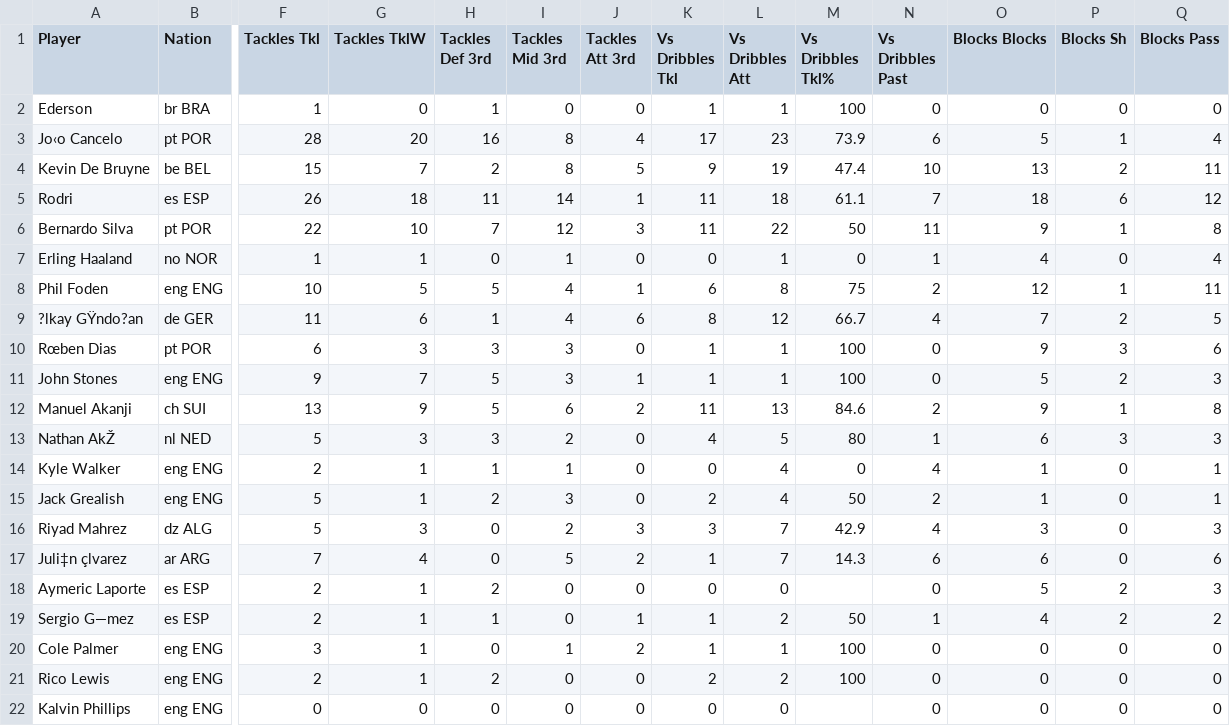
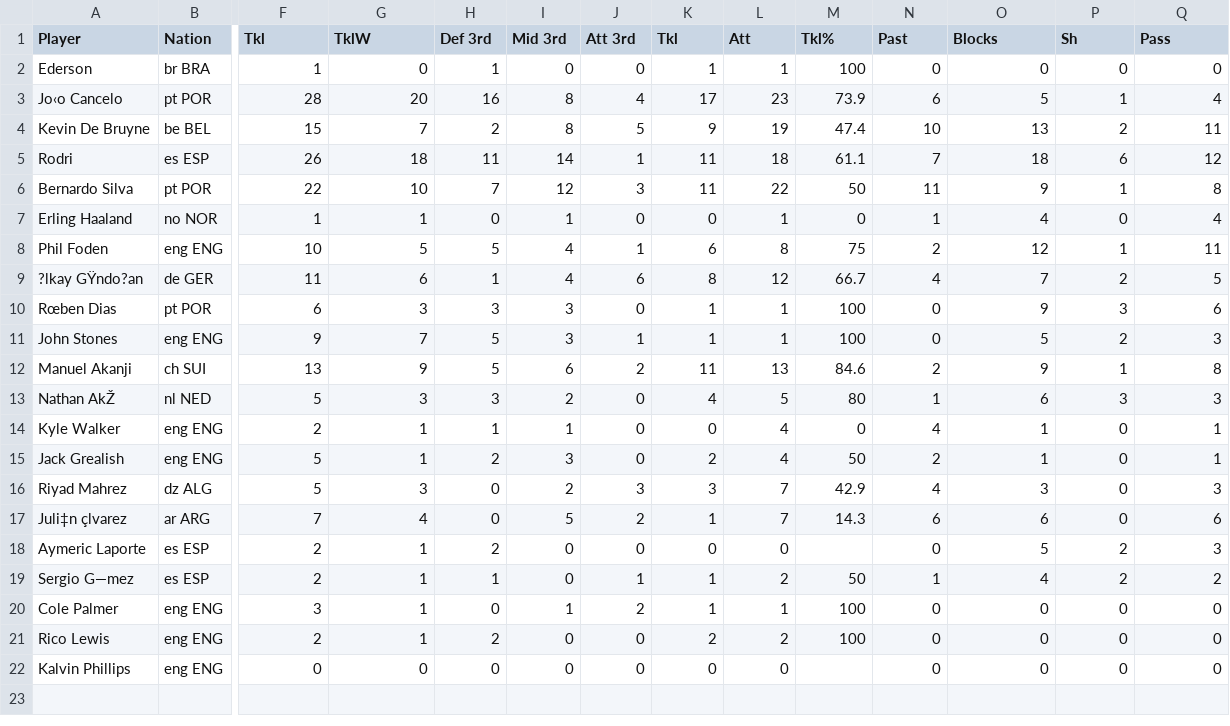
Before and after one commit to LyMinhTrungitdsiu19023/Decision-Support-System, a CSV file: dataset/Defensive Actions.csv, drawn as a sheet; only a part is shown, gaps mark what is left out; the diff names each change by its address in the sheet, - before the commit and + after, or states it on an @@ line.

```diff
--- a/dataset/Defensive Actions.csv
+++ b/dataset/Defensive Actions.csv
-F1: Tackles Tkl
+F1: Tkl
-G1: Tackles TklW
+G1: TklW
-H1: Tackles Def 3rd
+H1: Def 3rd
-I1: Tackles Mid 3rd
+I1: Mid 3rd
-J1: Tackles Att 3rd
+J1: Att 3rd
-K1: Vs Dribbles Tkl
+K1: Tkl
-L1: Vs Dribbles Att
+L1: Att
-M1: Vs Dribbles Tkl%
+M1: Tkl%
-N1: Vs Dribbles Past
+N1: Past
-O1: Blocks Blocks
+O1: Blocks
-P1: Blocks Sh
+P1: Sh
-Q1: Blocks Pass
+Q1: Pass
```
Also changed, not shown: dataset/Passing.csv, dataset/Possession.csv.
